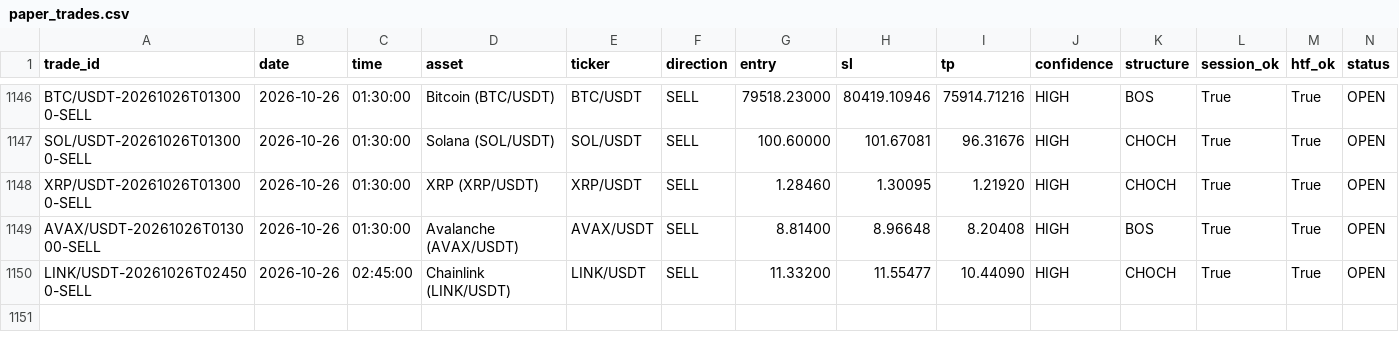
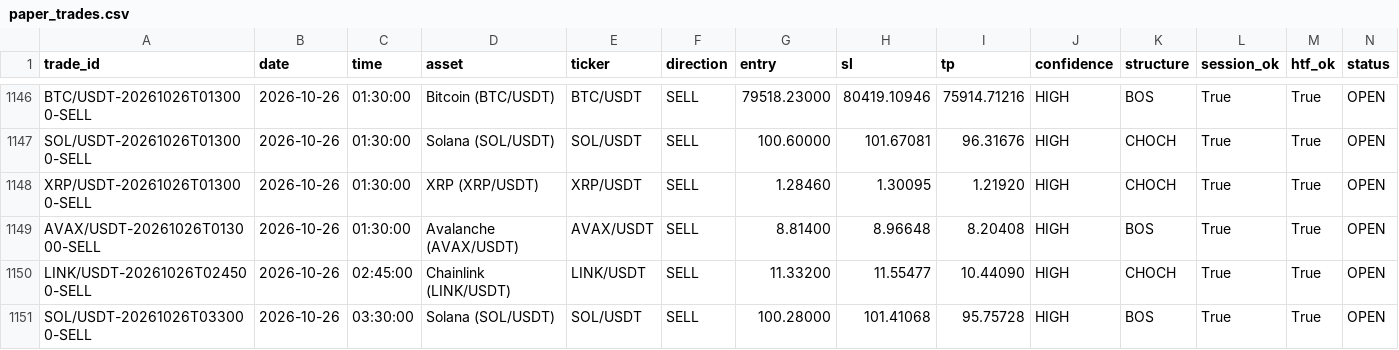
Before and after one commit to shukanwadhawana-cloud/Paper-trading-, a CSV file: paper_trades.csv, drawn as a sheet; only a part is shown, gaps mark what is left out; rows hold the shown columns only; the diff names each change by its address in the sheet, - before the commit and + after, or states it on an @@ line.

```diff
--- a/paper_trades.csv
+++ b/paper_trades.csv
+row 1151: SOL/USDT-20261026T033000-SELL | 2026-10-26 | 03:30:00 | Solana (SOL/USDT) | SOL/USDT | SELL | 100.28000 | 101.41068 | 95.75728 | HIGH | BOS | True | True | OPEN
```
Also changed, not shown: 1 other file.
